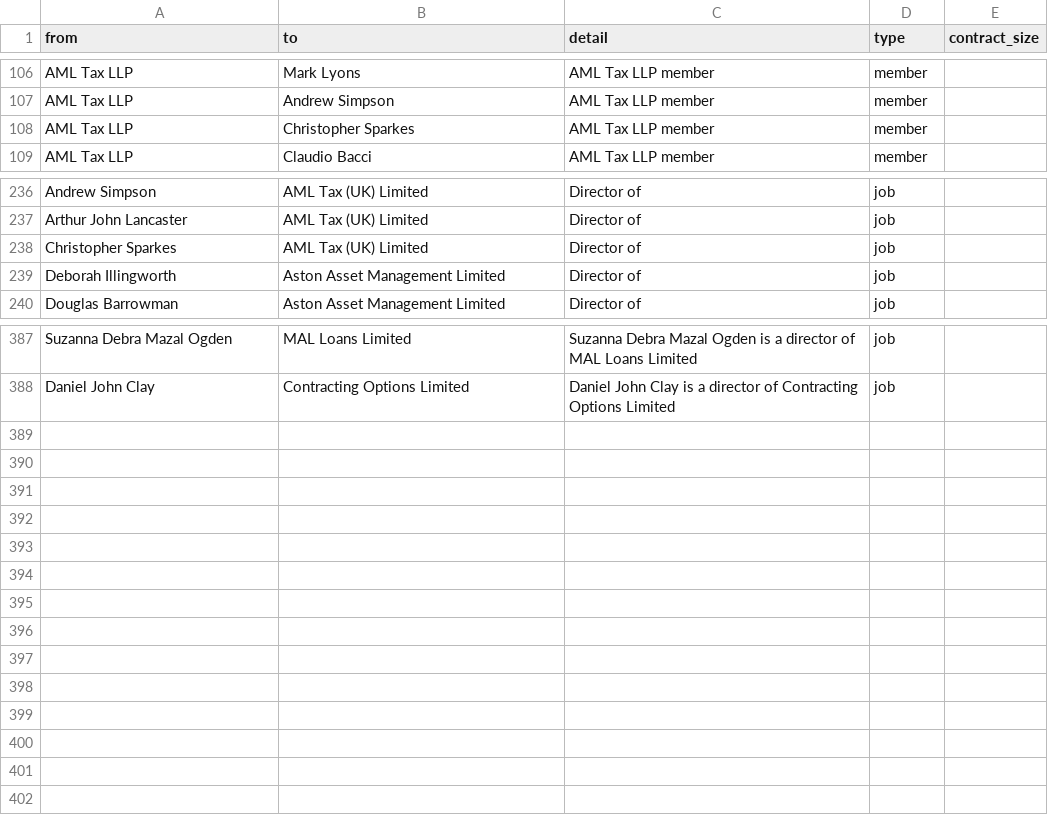
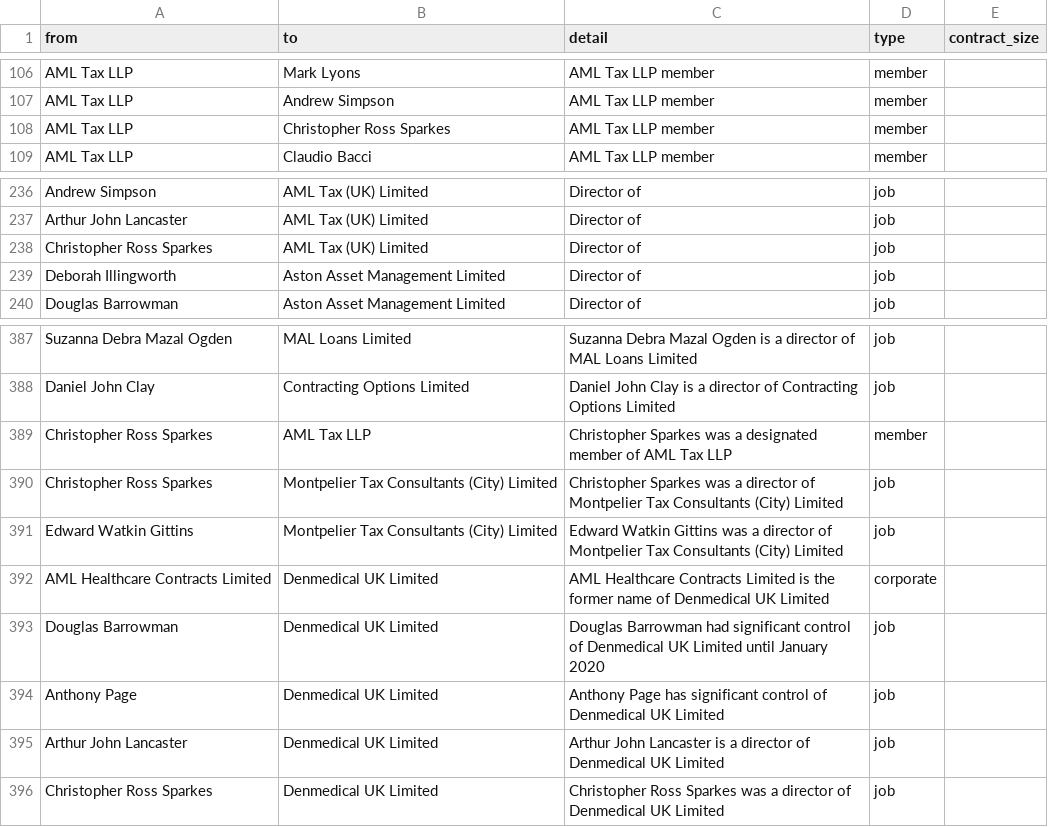
Before and after one commit to prime23-gareth/my-little-crony, a CSV file: src/connections.csv, drawn as a sheet; only a part is shown, gaps mark what is left out.

Commit message:
Linking Montpelier to AML

```diff
--- a/src/connections.csv
+++ b/src/connections.csv
@@ -107,3 +107,3 @@ AML Tax LLP,Mark Lyons,AML Tax LLP member,member,
 AML Tax LLP,Andrew Simpson,AML Tax LLP member,member,
-AML Tax LLP,Christopher Sparkes,AML Tax LLP member,member,
+AML Tax LLP,Christopher Ross Sparkes,AML Tax LLP member,member,
 AML Tax LLP,Claudio Bacci,AML Tax LLP member,member,
@@ -237,3 +237,3 @@ Andrew Simpson,AML Tax (UK) Limited,Director of,job,
 Arthur John Lancaster,AML Tax (UK) Limited,Director of,job,
-Christopher Sparkes,AML Tax (UK) Limited,Director of,job,
+Christopher Ross Sparkes,AML Tax (UK) Limited,Director of,job,
 Deborah Illingworth,Aston Asset Management Limited,Director of,job,
@@ -388 +388,9 @@ Suzanna Debra Mazal Ogden,MAL Loans Limited,Suzanna Debra Mazal Ogden is a direc
 Daniel John Clay,Contracting Options Limited,Daniel John Clay is a director of Contracting Options Limited,job,
+Christopher Ross Sparkes,AML Tax LLP,Christopher Sparkes was a designated member of AML Tax LLP,member,
+Christopher Ross Sparkes,Montpelier Tax Consultants (City) Limited,Christopher Sparkes was a director of Montpelier Tax Consultants (City) Limited,job,
+Edward Watkin Gittins,Montpelier Tax Consultants (City) Limited,Edward Watkin Gittins was a director of Montpelier Tax Consultants (City) Limited,job,
+AML Healthcare Contracts Limited,Denmedical UK Limited,AML Healthcare Contracts Limited is the former name of Denmedical UK Limited,corporate,
+Douglas Barrowman,Denmedical UK Limited,Douglas Barrowman had significant control of Denmedical UK Limited until January 2020,job,
+Anthony Page,Denmedical UK Limited,Anthony Page has significant control of Denmedical UK Limited,job,
+Arthur John Lancaster,Denmedical UK Limited,Arthur John Lancaster is a director of Denmedical UK Limited,job,
+Christopher Ross Sparkes,Denmedical UK Limited,Christopher Ross Sparkes was a director of Denmedical UK Limited,job,
```
Also changed, not shown: src/people.csv, 4 other files.
